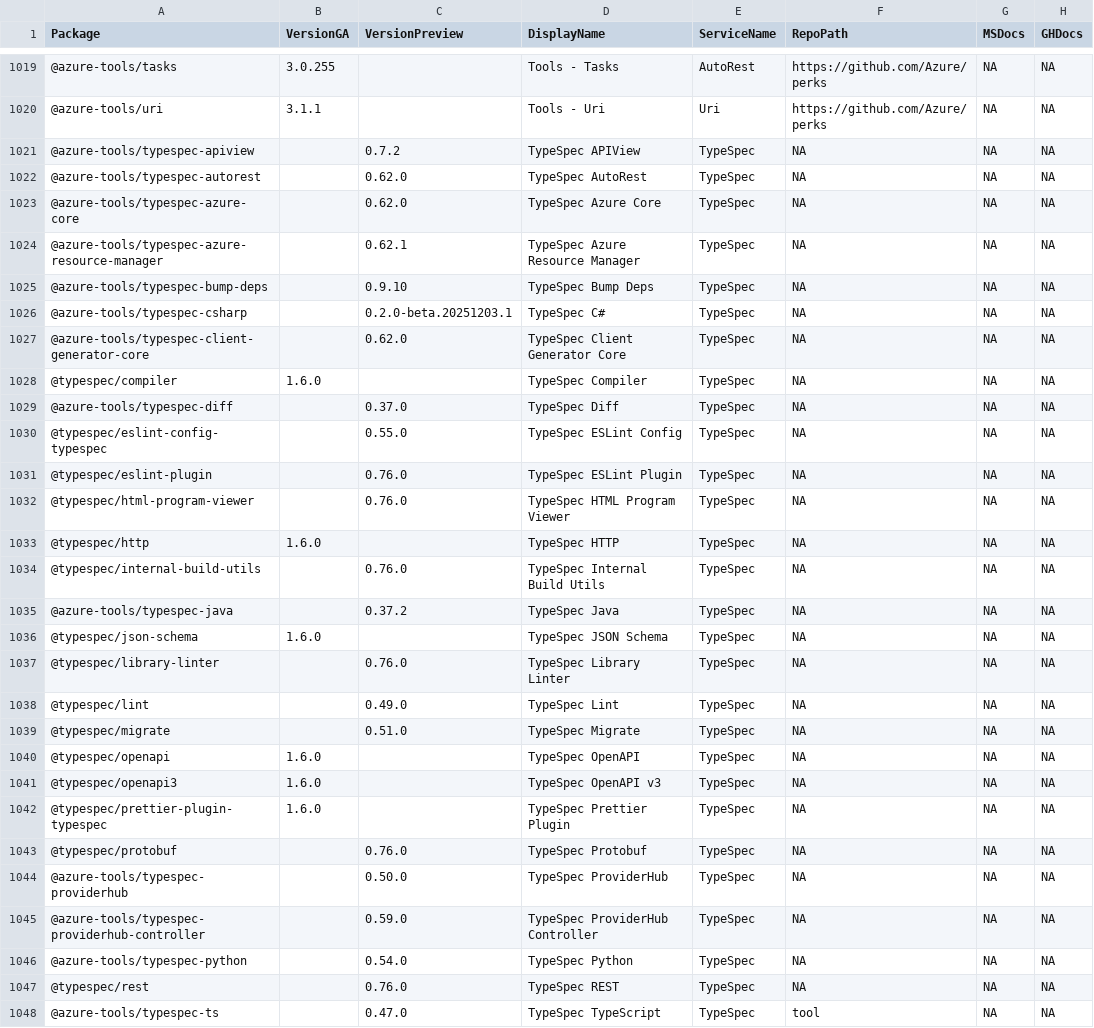
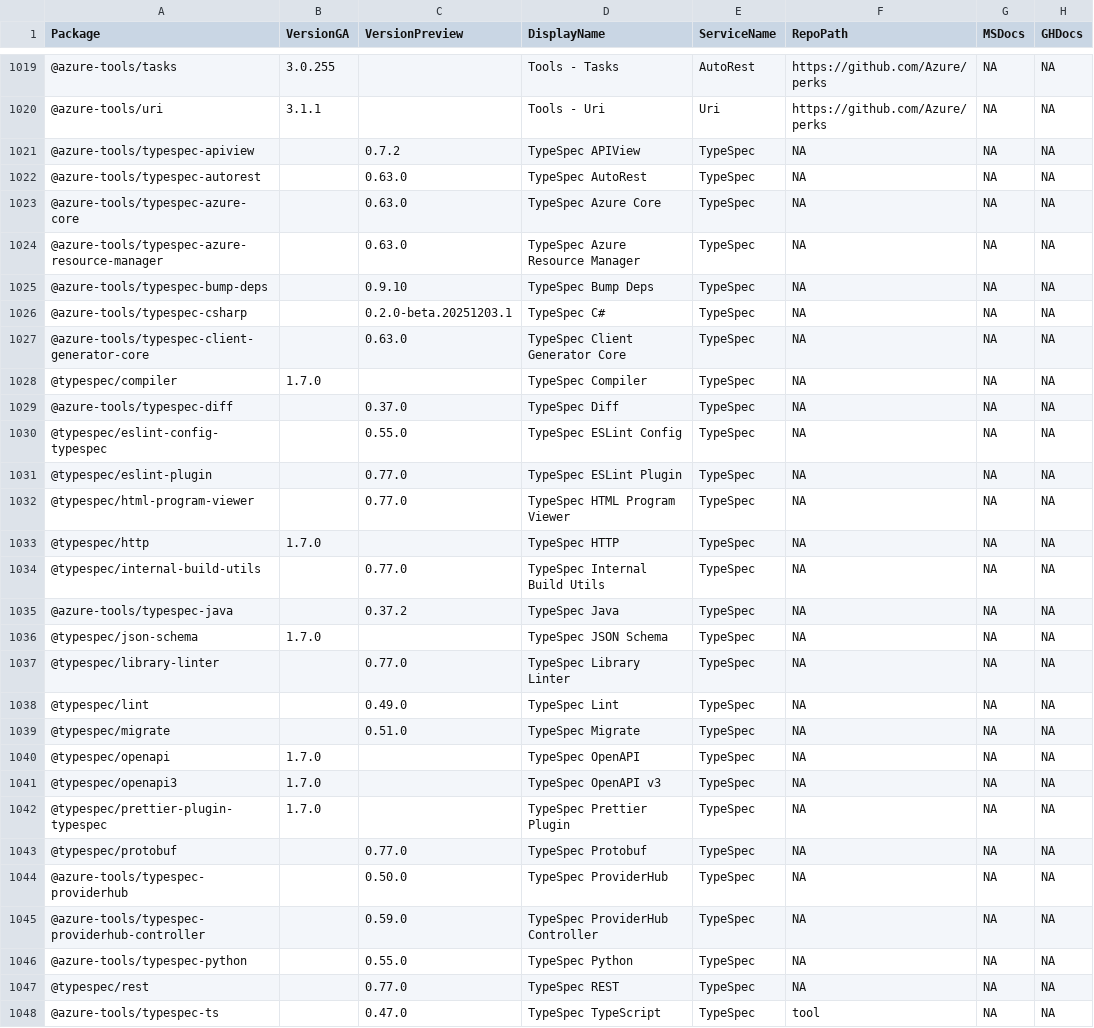
Before and after one commit to Azure/azure-sdk, a CSV file: _data/releases/latest/js-packages.csv, drawn as a sheet; only a part is shown, gaps mark what is left out; the diff covers the shown part only; the diff names each change by its address in the sheet, - before the commit and + after, or states it on an @@ line.

```diff
--- a/_data/releases/latest/js-packages.csv
+++ b/_data/releases/latest/js-packages.csv
-C1022:C1023 (VersionPreview): 0.62.0
+C1022:C1023 (VersionPreview): 0.63.0
-C1024 (VersionPreview): 0.62.1
+C1024 (VersionPreview): 0.63.0
-C1027 (VersionPreview): 0.62.0
+C1027 (VersionPreview): 0.63.0
-B1028 (VersionGA): 1.6.0
+B1028 (VersionGA): 1.7.0
-C1031:C1032 (VersionPreview): 0.76.0
+C1031:C1032 (VersionPreview): 0.77.0
-B1033 (VersionGA): 1.6.0
+B1033 (VersionGA): 1.7.0
-C1034 (VersionPreview): 0.76.0
+C1034 (VersionPreview): 0.77.0
-B1036 (VersionGA): 1.6.0
+B1036 (VersionGA): 1.7.0
-C1037 (VersionPreview): 0.76.0
+C1037 (VersionPreview): 0.77.0
-B1040:B1042 (VersionGA): 1.6.0
+B1040:B1042 (VersionGA): 1.7.0
-C1043 (VersionPreview): 0.76.0
+C1043 (VersionPreview): 0.77.0
-C1046 (VersionPreview): 0.54.0
+C1046 (VersionPreview): 0.55.0
-C1047 (VersionPreview): 0.76.0
+C1047 (VersionPreview): 0.77.0
```
Also changed, not shown: 24 edited cells elsewhere in this file, _data/releases/latest/dotnet-packages.csv, _data/releases/latest/go-packages.csv, 4 other files.
